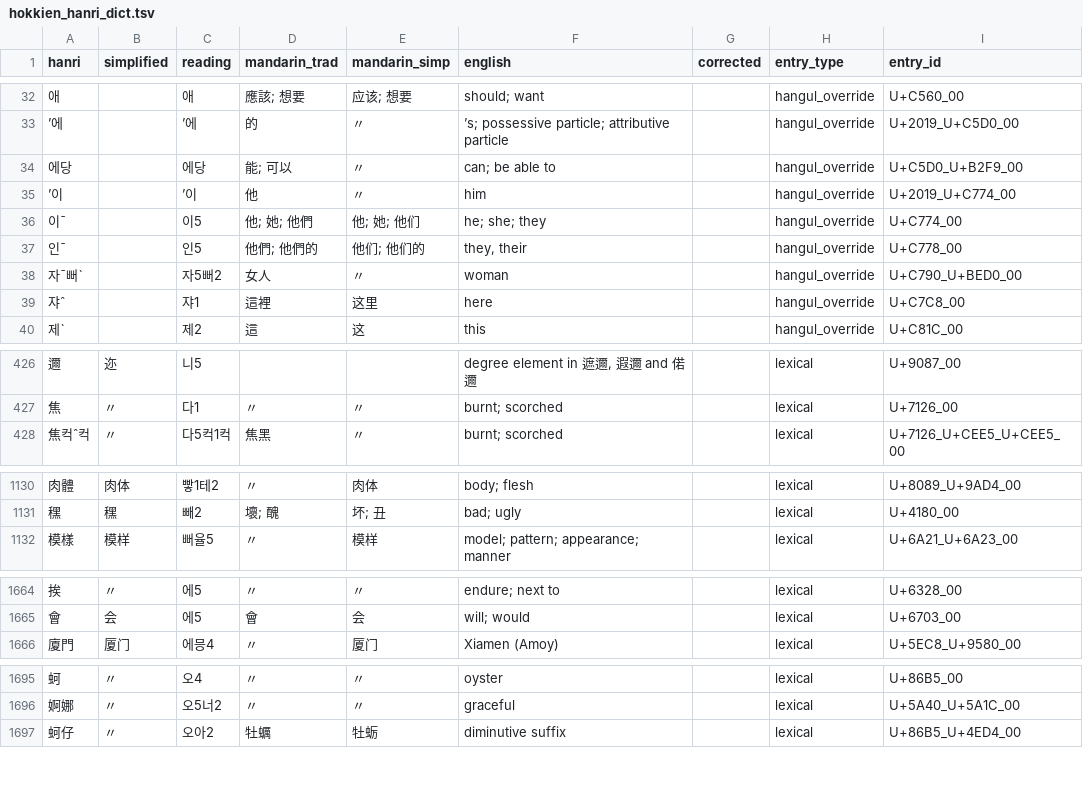
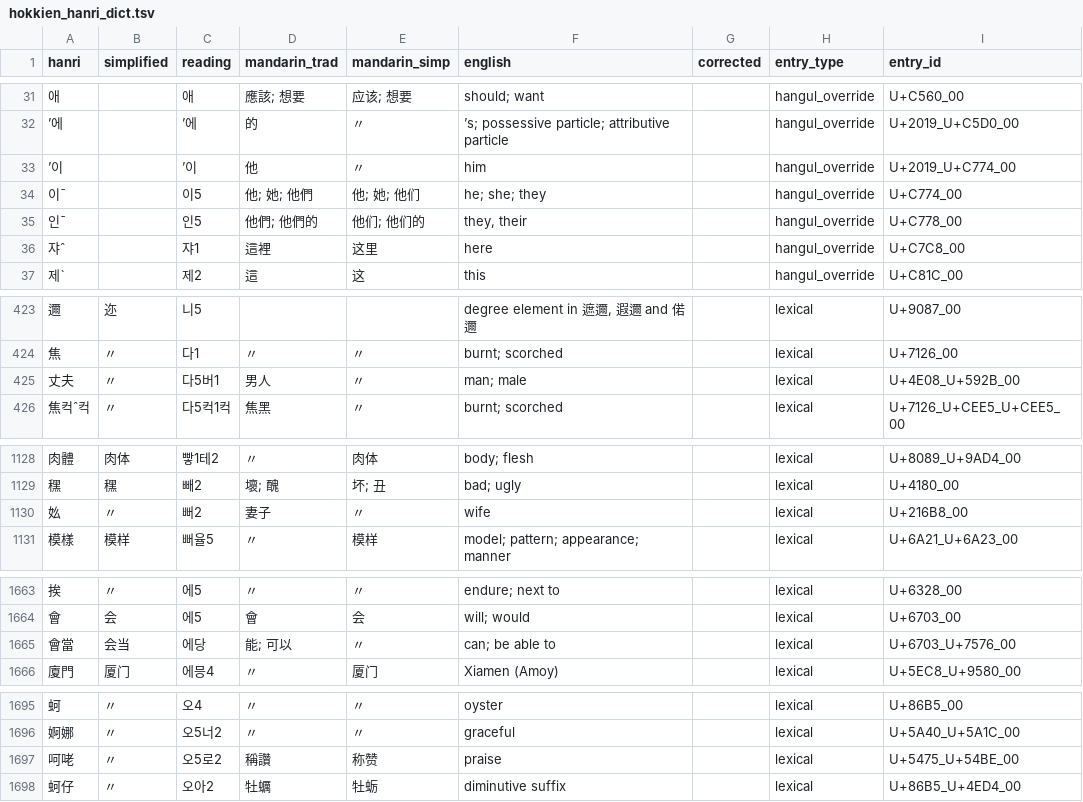
Before and after one commit to thehokkienlang/thehokkienlang.github.io, a TSV file: data/hokkien_hanri_dict.tsv, drawn as a sheet; only a part is shown, gaps mark what is left out; removed rows and columns are numbered as before the commit, all else as after; the diff covers the shown part only; the diff names each change by its address in the sheet, - before the commit and + after, or states it on an @@ line.

```diff
--- a/data/hokkien_hanri_dict.tsv
+++ b/data/hokkien_hanri_dict.tsv
-row 34: 에당 |  | 에당 | 能; 可以 | 〃 | can; be able to |  | hangul_override | U+C5D0_U+B2F9_00
-row 38: 자ˉ뻐ˋ |  | 자5뻐2 | 女人 | 〃 | woman |  | hangul_override | U+C790_U+BED0_00
+row 425: 丈夫 | 〃 | 다5버1 | 男人 | 〃 | man; male |  | lexical | U+4E08_U+592B_00
+row 1130: 𡚸 | 〃 | 뻐2 | 妻子 | 〃 | wife |  | lexical | U+216B8_00
+row 1665: 會當 | 会当 | 에당 | 能; 可以 | 〃 | can; be able to |  | lexical | U+6703_U+7576_00
+row 1697: 呵咾 | 〃 | 오5로2 | 稱讚 | 称赞 | praise |  | lexical | U+5475_U+54BE_00
```
Also changed, not shown: 2 added rows, 1 removed row and 3 edited cells elsewhere in this file, data/dictionary_defunct.tsv, data/dictionary_entry_id_registry.tsv, 46 other files.
